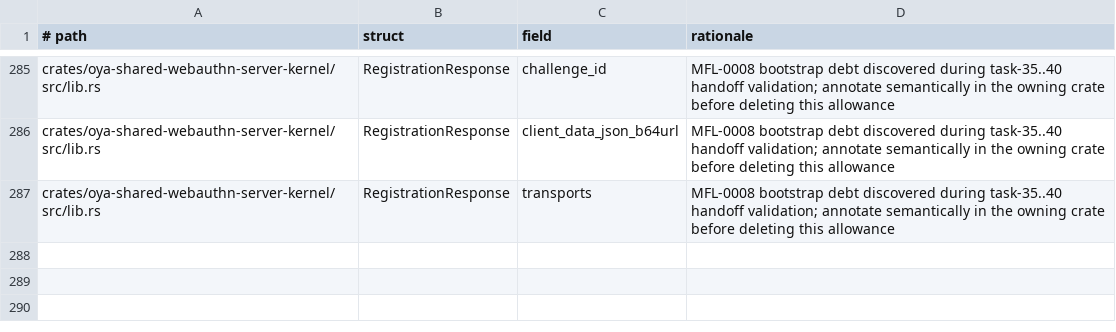
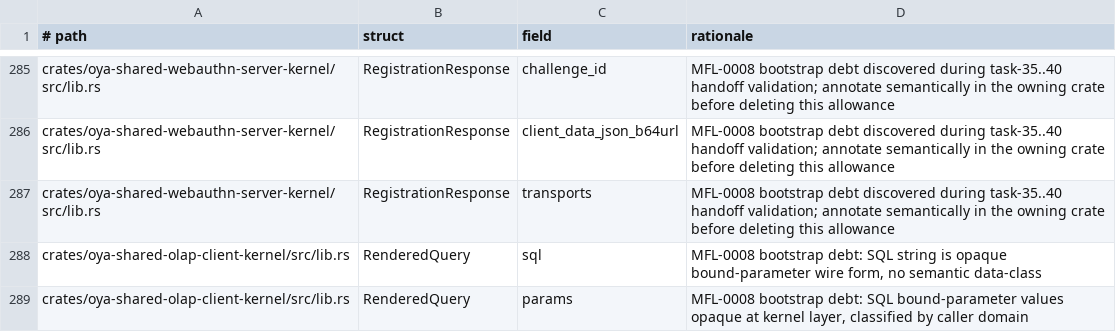
Before and after one commit to oyatie/oyatie, a TSV file: registry/data-class/legacy-unannotated-fields.tsv, drawn as a sheet; only a part is shown, gaps mark what is left out; the diff names each change by its address in the sheet, - before the commit and + after, or states it on an @@ line.

Commit message:
hotfix: restore analytics-domain aggregate roots + legacy-allow RenderedQuery fields (#264)
Dev was 98/100 on gate run-all after the 5-PR batch merge:
- data-class FAIL: RenderedQuery.{params,sql} fields lacked kernel field annotation.
- loop-recovery-patterns FAIL: oya-analytics-usecase failed to compile because PR #257's worker-5 replaced microservices/analytics/crates/oya-analytics-domain/src/lib.rs (470 LOC) with a leaner version that DROPPED the public aggregate roots TenantDashboardQuery, AuditLogSearch, BillingRollup, DataExport, DomainError + value objects AuditLogFilter, DashboardMetric, ExportFormat, ExportScope, Pagination, TimeRange, and made TenantId private. Downstream oya-analytics-usecase still imports those.

Fix: revert analytics-domain/src/lib.rs to ec6a8f76 (pre-#257; 469 LOC with aggregate roots). Kernel changes from PR #257 (validate_column_name, render_clickhouse_query, RenderedQuery) are preserved.

Also added RenderedQuery.{sql,params} to registry/data-class/legacy-unannotated-fields.tsv per MFL-0008 pattern; opaque wire forms at kernel layer, classified by caller domain.

Verified: cargo build -p oya-analytics-usecase --release clean; data-class + loop-recovery-patterns gates PASS.

Co-authored-by: Jason Lee <jasonlee@Jasons-MacBook-Pro.local>

```diff
--- a/registry/data-class/legacy-unannotated-fields.tsv
+++ b/registry/data-class/legacy-unannotated-fields.tsv
+row 288: crates/oya-shared-olap-client-kernel/src/lib.rs | RenderedQuery | sql | MFL-0008 bootstrap debt: SQL string is opaque bound-parameter wire form, no semantic data-class
+row 289: crates/oya-shared-olap-client-kernel/src/lib.rs | RenderedQuery | params | MFL-0008 bootstrap debt: SQL bound-parameter values opaque at kernel layer, classified by caller domain
```
Also changed, not shown: 1 other file.
